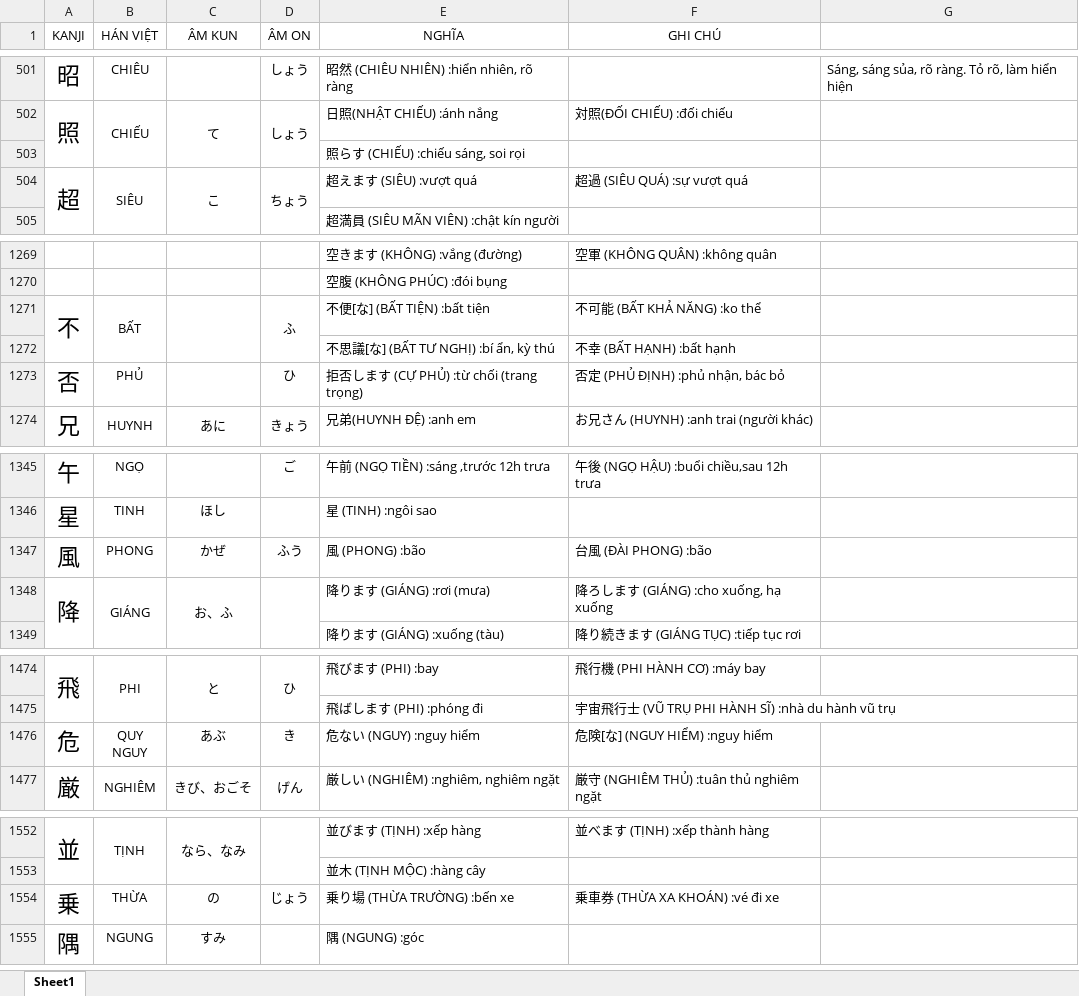
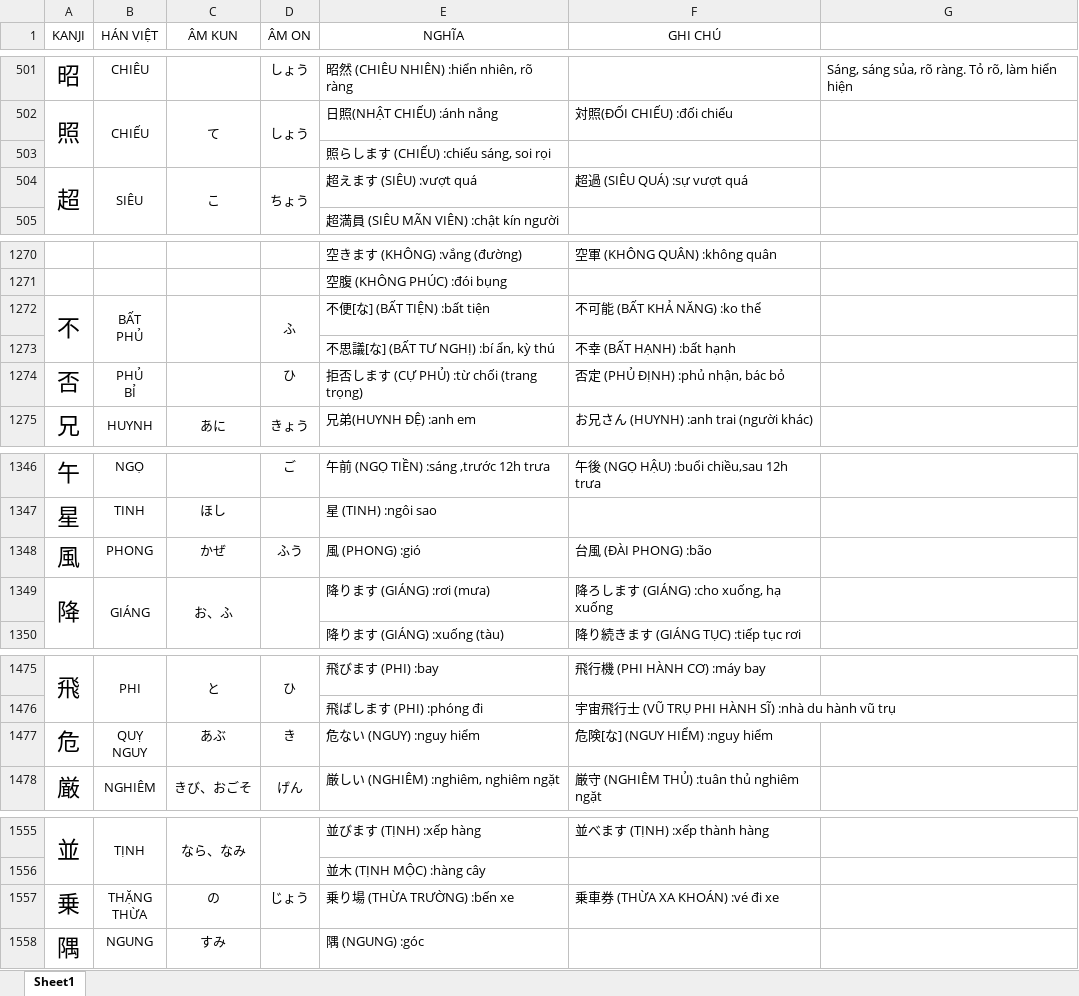
Before and after one commit to iozzeolit/how_to_train_your_kanji, an Excel workbook: public/KANJI_N3.xlsx, sheet Sheet1, drawn as a sheet; only a part is shown, gaps mark what is left out; values as stored, in another font and other column widths than the file's, no borders; addresses are those after the commit; ↵ is a line break in a cell; the diff covers the shown part only; the diff names each change by its address in the sheet, - before the commit and + after, or states it on an @@ line.

```diff
--- a/public/KANJI_N3.xlsx (sheet Sheet1)
+++ b/public/KANJI_N3.xlsx (sheet Sheet1)
-E503 (NGHĨA): 照らす (CHIẾU) :chiếu sáng, soi rọi
+E503 (NGHĨA): 照らします (CHIẾU) :chiếu sáng, soi rọi
-B1272 (HÁN VIỆT): BẤT
+B1272 (HÁN VIỆT): BẤT ↵ PHỦ
-B1274 (HÁN VIỆT): PHỦ
+B1274 (HÁN VIỆT): PHỦ ↵ BỈ
-E1348 (NGHĨA): 風 (PHONG) :bão
+E1348 (NGHĨA): 風 (PHONG) :gió
-B1477 (HÁN VIỆT): QUY ↵ NGUY
+B1477 (HÁN VIỆT): QUỴ ↵ NGUY
-B1557 (HÁN VIỆT): THỪA
+B1557 (HÁN VIỆT): THẶNG ↵ THỪA
```
Also changed, not shown: 5 added rows, 2 removed rows, 13 edited cells and merged cells elsewhere in this sheet.
